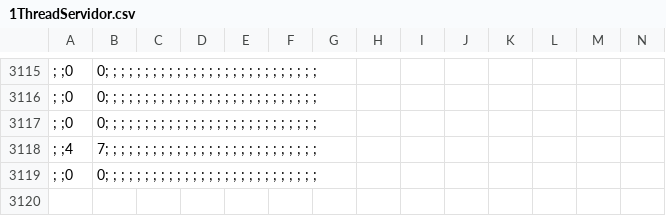
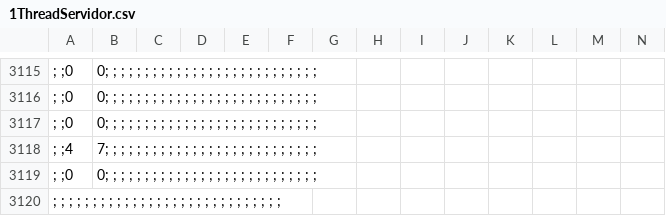
Before and after one commit to JuanCamiloBojaca/Infracomp, a CSV file: caso3/ScriptServer/sinSeguridad/1ThreadServidor.csv, drawn as a sheet; only a part is shown, gaps mark what is left out; rows hold the shown columns only; the diff names each change by its address in the sheet, - before the commit and + after, or states it on an @@ line.

```diff
--- a/caso3/ScriptServer/sinSeguridad/1ThreadServidor.csv
+++ b/caso3/ScriptServer/sinSeguridad/1ThreadServidor.csv
+row 3120: ; ; ; ; ; ; ; ; ; ; ; ; ; ; ; ; ; ; ; ; ; ; ; ; ; ; ; ; ;
```
Also changed, not shown: caso3/ScriptServer/seguridad/2ThreadServidor.csv, caso3/ScriptServer/seguridad/8ThreadServidor.csv, 3 other files.
